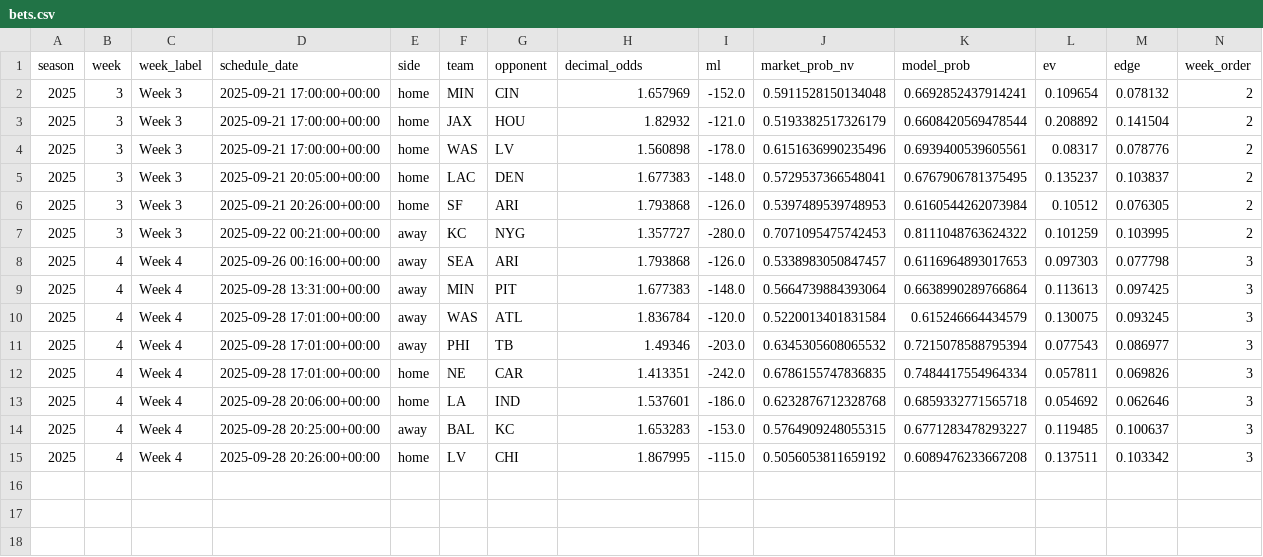
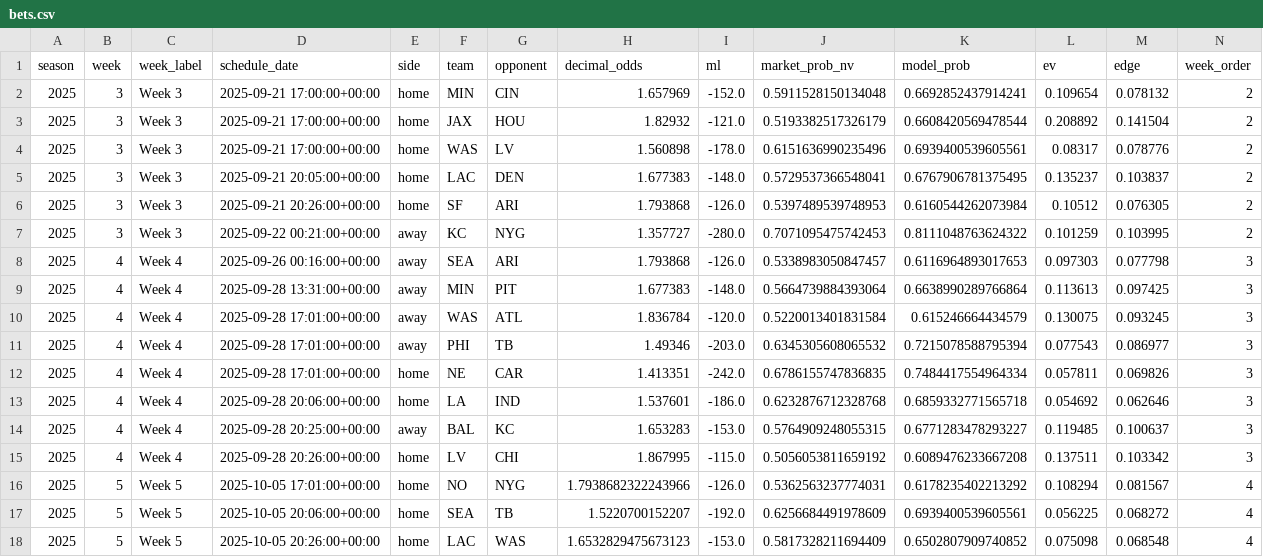
Before and after one commit to luisesantamaria/nfl-betting, a CSV file: data/live/bets.csv, drawn as a sheet; only a part is shown; rows hold the shown columns only; the diff names each change by its address in the sheet, - before the commit and + after, or states it on an @@ line.

```diff
--- a/data/live/bets.csv
+++ b/data/live/bets.csv
+row 16: 2025 | 5 | Week 5 | 2025-10-05 17:01:00+00:00 | home | NO | NYG | 1.7938682322243966 | -126.0 | 0.5362563237774031 | 0.6178235402213292 | 0.108294 | 0.081567 | 4
+row 17: 2025 | 5 | Week 5 | 2025-10-05 20:06:00+00:00 | home | SEA | TB | 1.5220700152207 | -192.0 | 0.6256684491978609 | 0.6939400539605561 | 0.056225 | 0.068272 | 4
+row 18: 2025 | 5 | Week 5 | 2025-10-05 20:26:00+00:00 | home | LAC | WAS | 1.6532829475673123 | -153.0 | 0.5817328211694409 | 0.6502807909740852 | 0.075098 | 0.068548 | 4
```
